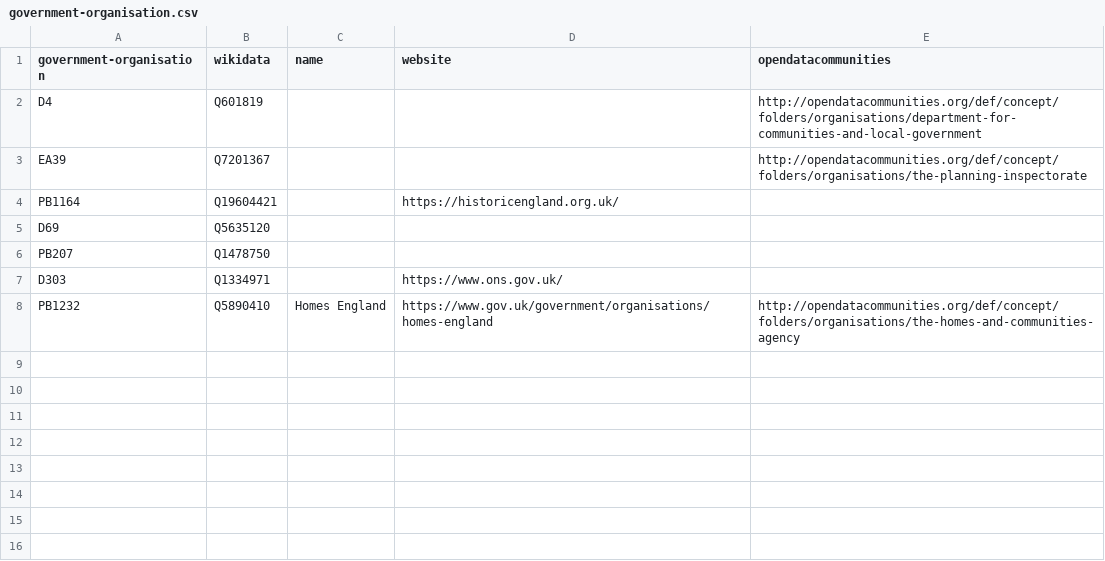
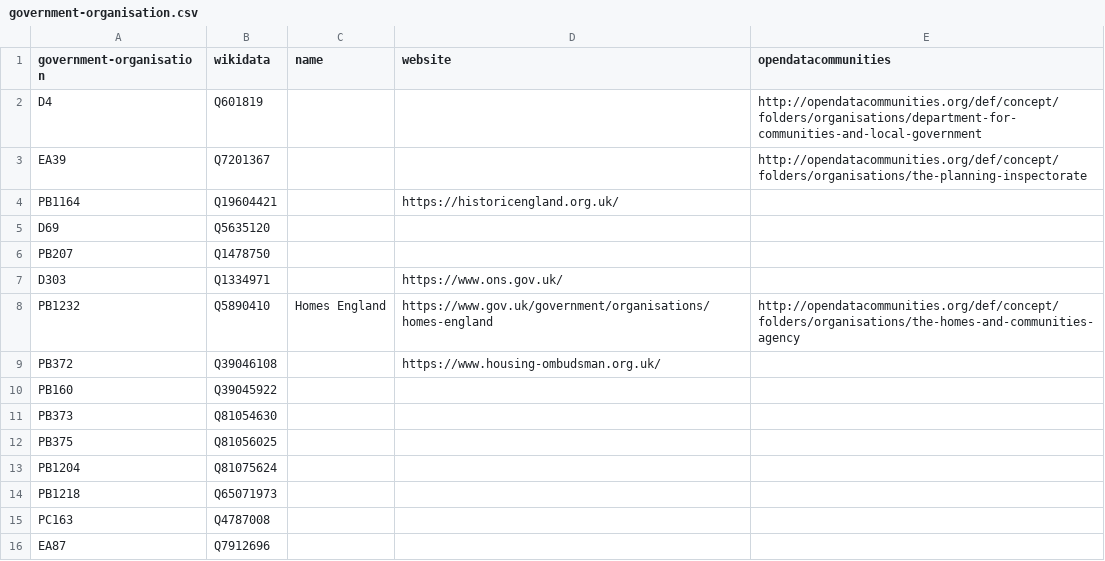
Before and after one commit to digital-land/organisation-dataset, a CSV file: data/government-organisation.csv, drawn as a sheet; the diff names each change by its address in the sheet, - before the commit and + after, or states it on an @@ line.

```diff
--- a/data/government-organisation.csv
+++ b/data/government-organisation.csv
+row 9: PB372 | Q39046108 |  | https://www.housing-ombudsman.org.uk/
+row 10: PB160 | Q39045922
+row 11: PB373 | Q81054630
+row 12: PB375 | Q81056025
+row 13: PB1204 | Q81075624
+row 14: PB1218 | Q65071973
+row 15: PC163 | Q4787008
+row 16: EA87 | Q7912696
```
Also changed, not shown: collection/organisation.csv, data/tag.csv, 5 other files.
